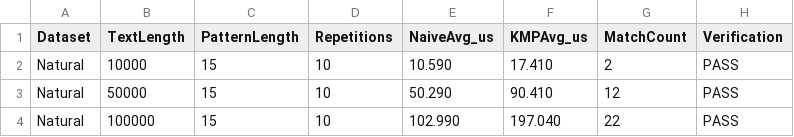
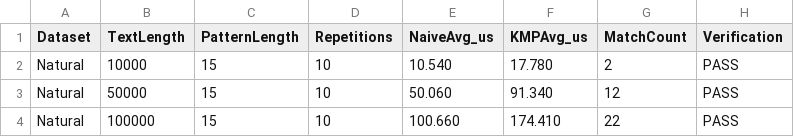
Before and after one commit to tobyasteria/KMP-String-Matching, a CSV file: results/week3_natural_benchmark.csv, drawn as a sheet.

Commit message:
fix: address week 3 benchmark review feedback

```diff
--- a/results/week3_natural_benchmark.csv
+++ b/results/week3_natural_benchmark.csv
@@ -1,4 +1,4 @@
 Dataset,TextLength,PatternLength,Repetitions,NaiveAvg_us,KMPAvg_us,MatchCount,Verification
-Natural,10000,15,10,10.590,17.410,2,PASS
-Natural,50000,15,10,50.290,90.410,12,PASS
-Natural,100000,15,10,102.990,197.040,22,PASS
+Natural,10000,15,10,10.540,17.780,2,PASS
+Natural,50000,15,10,50.060,91.340,12,PASS
+Natural,100000,15,10,100.660,174.410,22,PASS
```
Also changed, not shown: results/week3_pattern_benchmark.csv, 8 other files.
